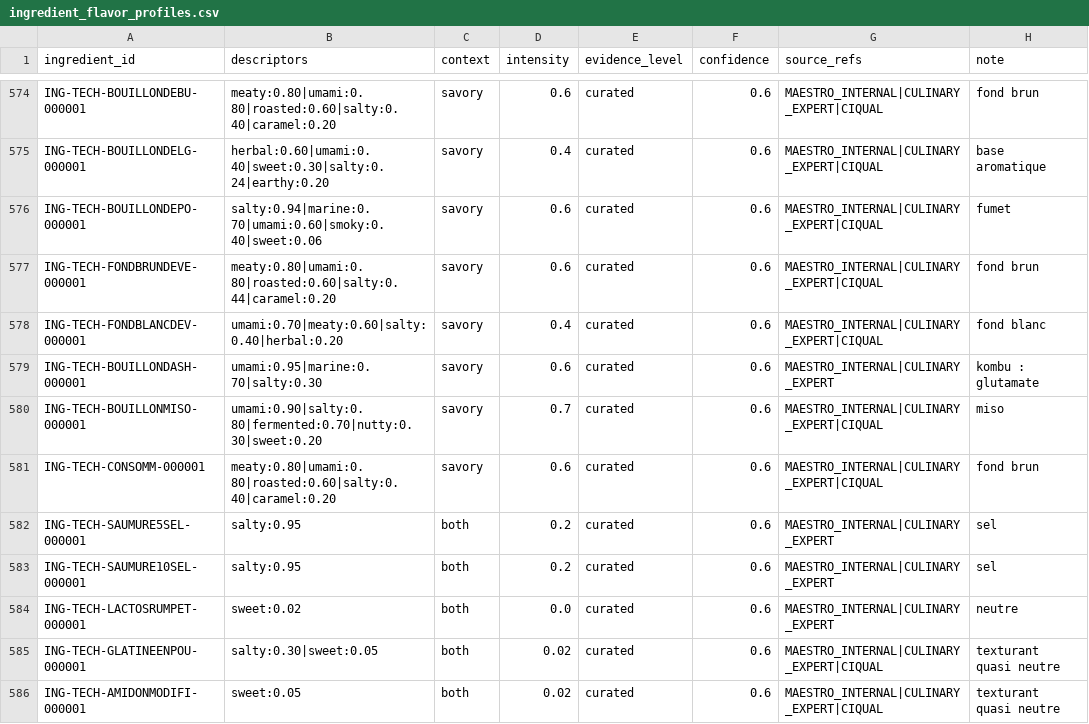
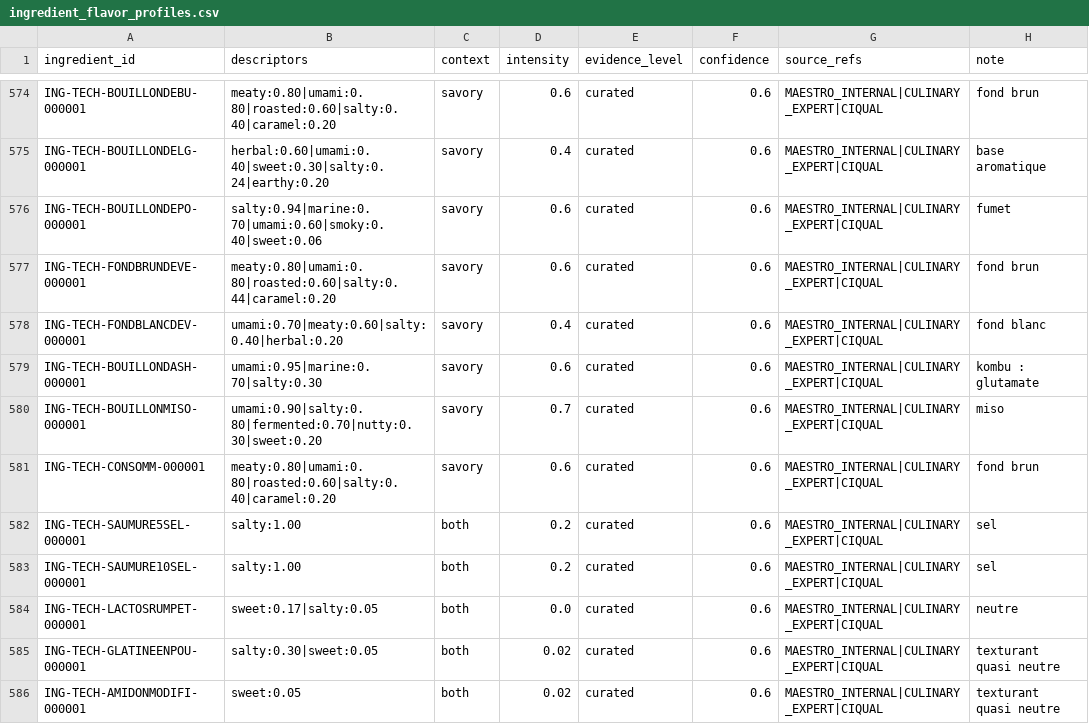
Before and after one commit to Ge-LAG/MaestroPesto, a CSV file: assets/database-enrichment/ingredient_flavor_profiles.csv, drawn as a sheet; only a part is shown, gaps mark what is left out; the diff covers the shown part only.

```diff
--- a/assets/database-enrichment/ingredient_flavor_profiles.csv
+++ b/assets/database-enrichment/ingredient_flavor_profiles.csv
@@ -578,8 +578,8 @@ ING-TECH-FONDBRUNDEVE-000001,meaty:0.80|umami:0.80|roasted:0.60|salty:0.44|caram
 ING-TECH-FONDBLANCDEV-000001,umami:0.70|meaty:0.60|salty:0.40|herbal:0.20,savory,0.4,curated,0.6,MAESTRO_INTERNAL|CULINARY_EXPERT|CIQUAL,fond blanc
-ING-TECH-BOUILLONDASH-000001,umami:0.95|marine:0.70|salty:0.30,savory,0.6,curated,0.6,MAESTRO_INTERNAL|CULINARY_EXPERT,kombu : glutamate
+ING-TECH-BOUILLONDASH-000001,umami:0.95|marine:0.70|salty:0.30,savory,0.6,curated,0.6,MAESTRO_INTERNAL|CULINARY_EXPERT|CIQUAL,kombu : glutamate
 ING-TECH-BOUILLONMISO-000001,umami:0.90|salty:0.80|fermented:0.70|nutty:0.30|sweet:0.20,savory,0.7,curated,0.6,MAESTRO_INTERNAL|CULINARY_EXPERT|CIQUAL,miso
 ING-TECH-CONSOMM-000001,meaty:0.80|umami:0.80|roasted:0.60|salty:0.40|caramel:0.20,savory,0.6,curated,0.6,MAESTRO_INTERNAL|CULINARY_EXPERT|CIQUAL,fond brun
-ING-TECH-SAUMURE5SEL-000001,salty:0.95,both,0.2,curated,0.6,MAESTRO_INTERNAL|CULINARY_EXPERT,sel
-ING-TECH-SAUMURE10SEL-000001,salty:0.95,both,0.2,curated,0.6,MAESTRO_INTERNAL|CULINARY_EXPERT,sel
-ING-TECH-LACTOSRUMPET-000001,sweet:0.02,both,0.0,curated,0.6,MAESTRO_INTERNAL|CULINARY_EXPERT,neutre
+ING-TECH-SAUMURE5SEL-000001,salty:1.00,both,0.2,curated,0.6,MAESTRO_INTERNAL|CULINARY_EXPERT|CIQUAL,sel
+ING-TECH-SAUMURE10SEL-000001,salty:1.00,both,0.2,curated,0.6,MAESTRO_INTERNAL|CULINARY_EXPERT|CIQUAL,sel
+ING-TECH-LACTOSRUMPET-000001,sweet:0.17|salty:0.05,both,0.0,curated,0.6,MAESTRO_INTERNAL|CULINARY_EXPERT|CIQUAL,neutre
 ING-TECH-GLATINEENPOU-000001,salty:0.30|sweet:0.05,both,0.02,curated,0.6,MAESTRO_INTERNAL|CULINARY_EXPERT|CIQUAL,texturant quasi neutre
```
Also changed, not shown: 140 edited cells elsewhere in this file, assets/database-enrichment/ingredient_culinary.csv, 5 other files.
